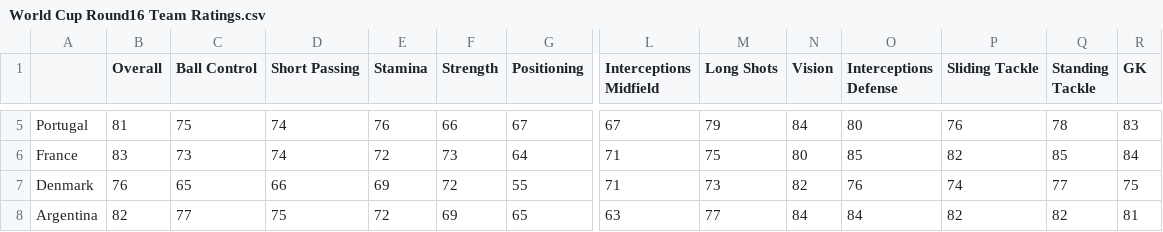
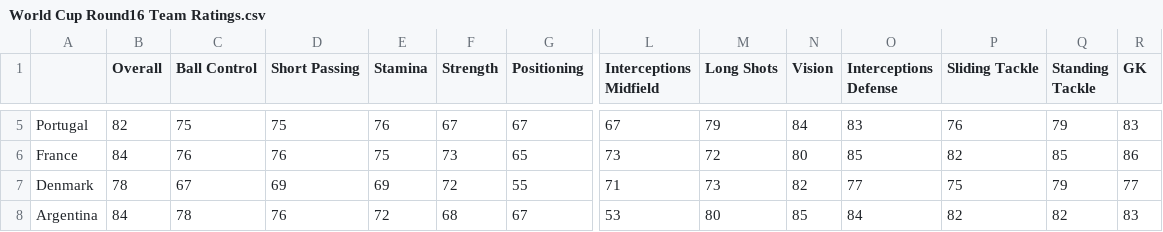
Before and after one commit to TZstatsADS/Spring2018-Project5-grp6, a CSV file: output/World Cup Round16 Team Ratings.csv, drawn as a sheet; only a part is shown, gaps mark what is left out; the diff covers the shown part only; the diff names each change by its address in the sheet, - before the commit and + after, or states it on an @@ line.

```diff
--- a/output/World Cup Round16 Team Ratings.csv
+++ b/output/World Cup Round16 Team Ratings.csv
-B5 (Overall): 81
+B5 (Overall): 82
-D5 (Short Passing): 74
+D5 (Short Passing): 75
-F5 (Strength): 66
+F5 (Strength): 67
-O5 (Interceptions Defense): 80
+O5 (Interceptions Defense): 83
-Q5 (Standing Tackle): 78
+Q5 (Standing Tackle): 79
-B6 (Overall): 83
+B6 (Overall): 84
-C6 (Ball Control): 73
+C6 (Ball Control): 76
-D6 (Short Passing): 74
+D6 (Short Passing): 76
-E6 (Stamina): 72
+E6 (Stamina): 75
-G6 (Positioning): 64
+G6 (Positioning): 65
-L6 (Interceptions Midfield): 71
+L6 (Interceptions Midfield): 73
-M6 (Long Shots): 75
+M6 (Long Shots): 72
-R6 (GK): 84
+R6 (GK): 86
-B7 (Overall): 76
+B7 (Overall): 78
-C7 (Ball Control): 65
+C7 (Ball Control): 67
-D7 (Short Passing): 66
+D7 (Short Passing): 69
-O7 (Interceptions Defense): 76
+O7 (Interceptions Defense): 77
-P7 (Sliding Tackle): 74
+P7 (Sliding Tackle): 75
-Q7 (Standing Tackle): 77
+Q7 (Standing Tackle): 79
-R7 (GK): 75
+R7 (GK): 77
-B8 (Overall): 82
+B8 (Overall): 84
-C8 (Ball Control): 77
+C8 (Ball Control): 78
-D8 (Short Passing): 75
+D8 (Short Passing): 76
-F8 (Strength): 69
+F8 (Strength): 68
-G8 (Positioning): 65
+G8 (Positioning): 67
-L8 (Interceptions Midfield): 63
+L8 (Interceptions Midfield): 53
-M8 (Long Shots): 77
+M8 (Long Shots): 80
-N8 (Vision): 84
+N8 (Vision): 85
-R8 (GK): 81
+R8 (GK): 83
```
Also changed, not shown: 99 edited cells elsewhere in this file, 1 other file.
